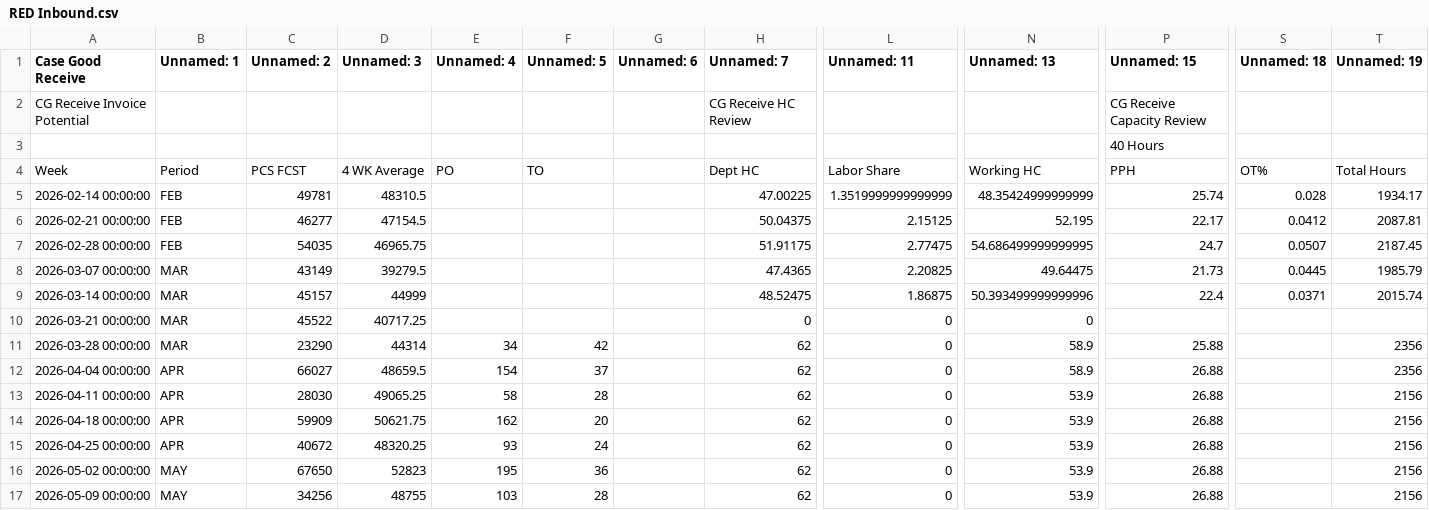
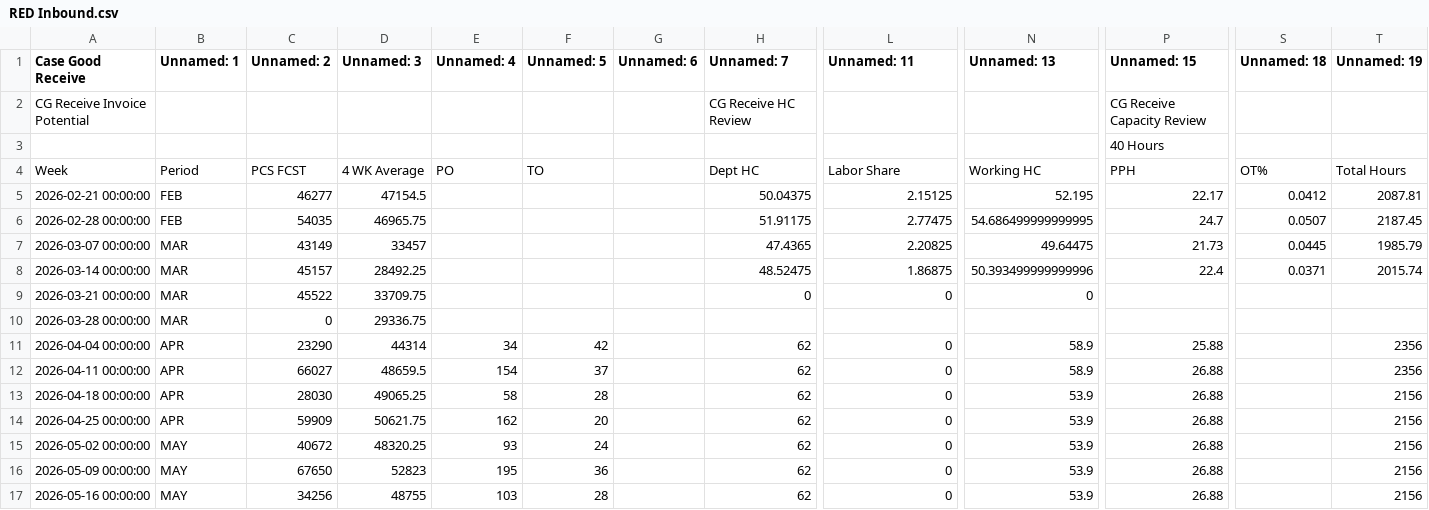
Before and after one commit to Jimshen2022/Ashton_Project, a CSV file: excel_extracts/RED Inbound.csv, drawn as a sheet; only a part is shown, gaps mark what is left out; removed rows and columns are numbered as before the commit, all else as after; rows hold the shown columns only; the diff covers the shown part only; the diff names each change by its address in the sheet, - before the commit and + after, or states it on an @@ line.

```diff
--- a/excel_extracts/RED Inbound.csv
+++ b/excel_extracts/RED Inbound.csv
-row 5: 2026-02-14 00:00:00 | FEB | 49781 | 48310.5 |  |  |  | 47.00225 | 1.3519999999999999 | 48.35424999999999 | 25.74 | 0.028 | 1934.17
-D7 (Unnamed: 3): 39279.5
+D7 (Unnamed: 3): 33457
-D8 (Unnamed: 3): 44999
+D8 (Unnamed: 3): 28492.25
-D9 (Unnamed: 3): 40717.25
+D9 (Unnamed: 3): 33709.75
+row 10: 2026-03-28 00:00:00 | MAR | 0 | 29336.75
-A11 (Case Good Receive): 2026-03-28 00:00:00
+A11 (Case Good Receive): 2026-04-04 00:00:00
-B11 (Unnamed: 1): MAR
+B11 (Unnamed: 1): APR
-A12 (Case Good Receive): 2026-04-04 00:00:00
+A12 (Case Good Receive): 2026-04-11 00:00:00
-A13 (Case Good Receive): 2026-04-11 00:00:00
+A13 (Case Good Receive): 2026-04-18 00:00:00
-A14 (Case Good Receive): 2026-04-18 00:00:00
+A14 (Case Good Receive): 2026-04-25 00:00:00
-A15 (Case Good Receive): 2026-04-25 00:00:00
+A15 (Case Good Receive): 2026-05-02 00:00:00
-B15 (Unnamed: 1): APR
+B15 (Unnamed: 1): MAY
-A16 (Case Good Receive): 2026-05-02 00:00:00
+A16 (Case Good Receive): 2026-05-09 00:00:00
-A17 (Case Good Receive): 2026-05-09 00:00:00
+A17 (Case Good Receive): 2026-05-16 00:00:00
```
Also changed, not shown: 2 added rows, 2 removed rows and 84 edited cells elsewhere in this file, excel_extracts/ADV Inbound.csv, excel_extracts/ECRU Inbound.csv, 37 other files.
